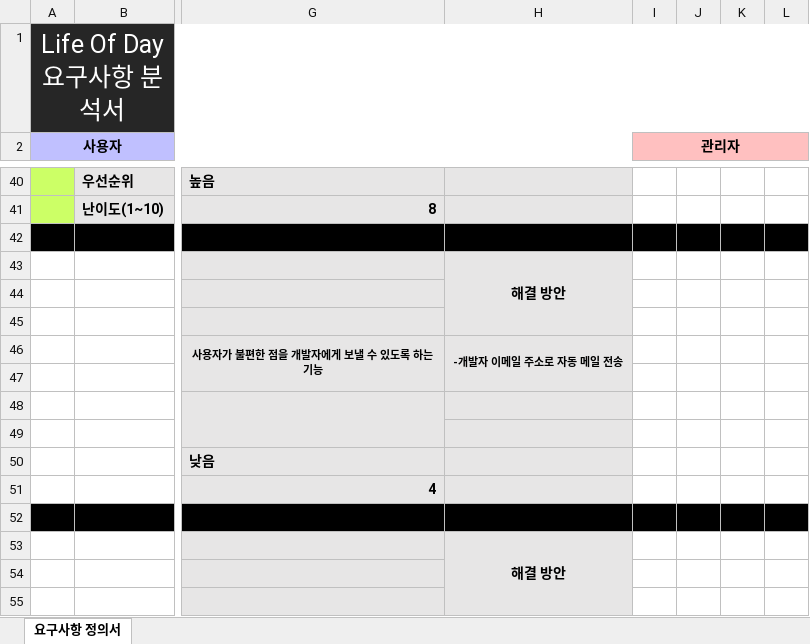
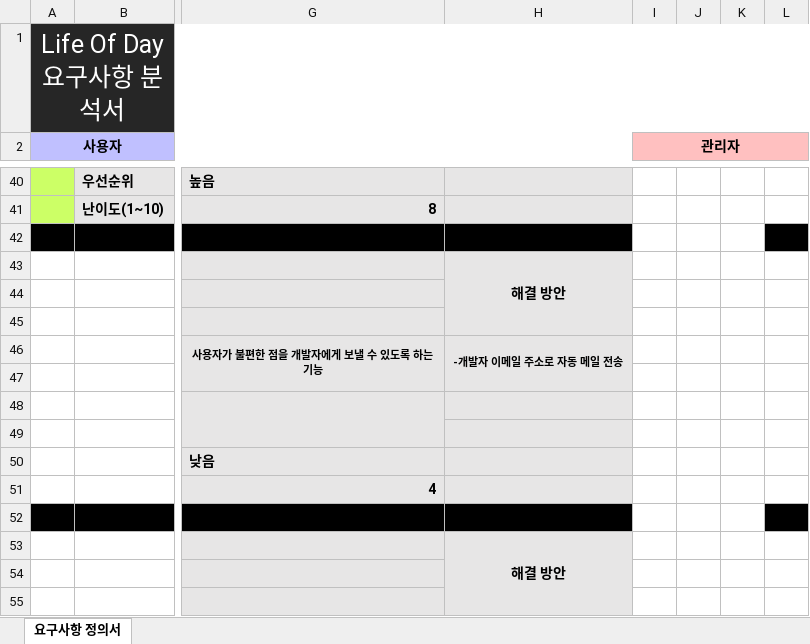
Before and after one commit to Thedum2/Life_of_Day, an Excel workbook: Life Of Day요구사항분석서.xlsx, sheet 요구사항 정의서, drawn as a sheet; only a part is shown, gaps mark what is left out; values as stored, in another font and other column widths than the file's, no borders; the diff names each change by its address in the sheet, - before the commit and + after, or states it on an @@ line.

Commit message:
Update Life Of Day요구사항분석서.xlsx

```diff
--- a/Life Of Day요구사항분석서.xlsx (sheet 요구사항 정의서)
+++ b/Life Of Day요구사항분석서.xlsx (sheet 요구사항 정의서)
-I42:K42 fill: #000000
+I42:K42 fill: none
-I52:K52 fill: #000000
+I52:K52 fill: none
```
